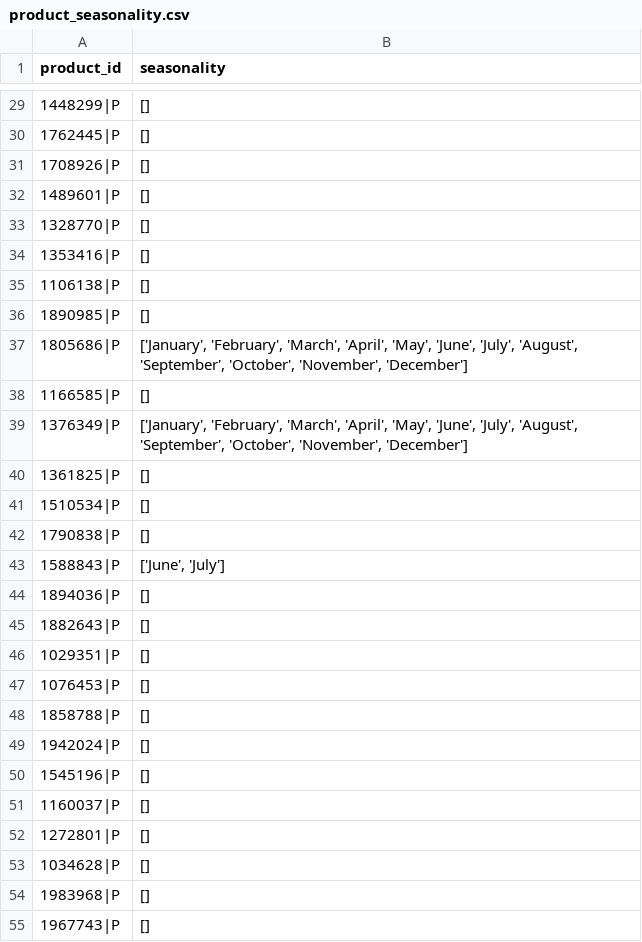
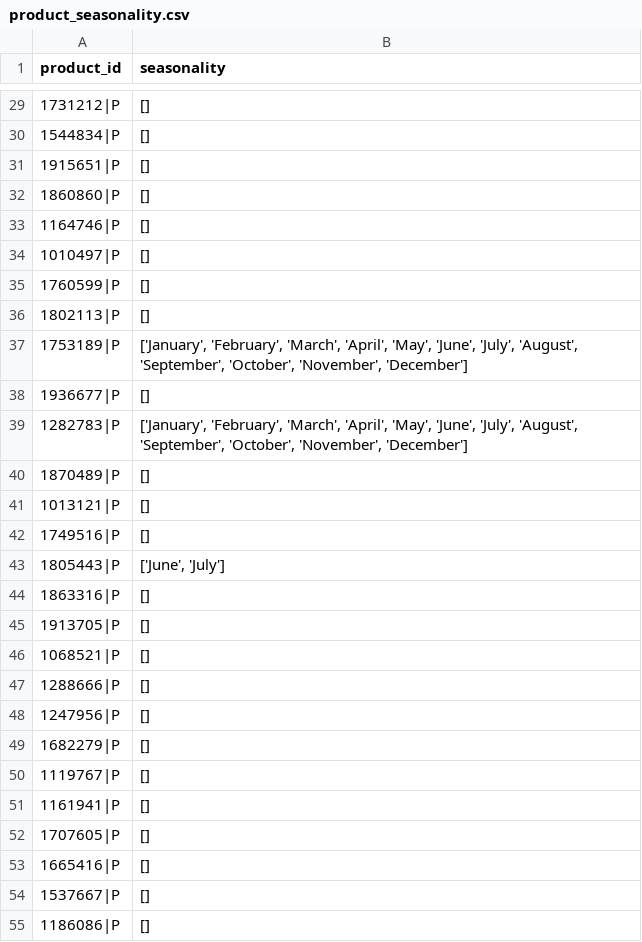
Before and after one commit to rbalbinotti/grocery_synthetic_data, a CSV file: data/processed/product_seasonality.csv, drawn as a sheet; only a part is shown, gaps mark what is left out; the diff covers the shown part only.

```diff
--- a/data/processed/product_seasonality.csv
+++ b/data/processed/product_seasonality.csv
@@ -29,27 +29,27 @@ product_id,seasonality
-1448299|P,[]
-1762445|P,[]
-1708926|P,[]
-1489601|P,[]
-1328770|P,[]
-1353416|P,[]
-1106138|P,[]
-1890985|P,[]
-1805686|P,"['January', 'February', 'March', 'April', 'May', 'June', 'July', 'August', 'September', 'October', 'November', 'December']"
-1166585|P,[]
-1376349|P,"['January', 'February', 'March', 'April', 'May', 'June', 'July', 'August', 'September', 'October', 'November', 'December']"
-1361825|P,[]
-1510534|P,[]
-1790838|P,[]
-1588843|P,"['June', 'July']"
-1894036|P,[]
-1882643|P,[]
-1029351|P,[]
-1076453|P,[]
-1858788|P,[]
-1942024|P,[]
-1545196|P,[]
-1160037|P,[]
-1272801|P,[]
-1034628|P,[]
-1983968|P,[]
-1967743|P,[]
+1731212|P,[]
+1544834|P,[]
+1915651|P,[]
+1860860|P,[]
+1164746|P,[]
+1010497|P,[]
+1760599|P,[]
+1802113|P,[]
+1753189|P,"['January', 'February', 'March', 'April', 'May', 'June', 'July', 'August', 'September', 'October', 'November', 'December']"
+1936677|P,[]
+1282783|P,"['January', 'February', 'March', 'April', 'May', 'June', 'July', 'August', 'September', 'October', 'November', 'December']"
+1870489|P,[]
+1013121|P,[]
+1749516|P,[]
+1805443|P,"['June', 'July']"
+1863316|P,[]
+1913705|P,[]
+1068521|P,[]
+1288666|P,[]
+1247956|P,[]
+1682279|P,[]
+1119767|P,[]
+1161941|P,[]
+1707605|P,[]
+1665416|P,[]
+1537667|P,[]
+1186086|P,[]
```
Also changed, not shown: 143 edited cells elsewhere in this file, 5 other files.
